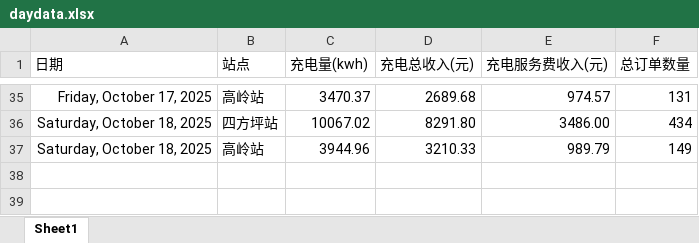
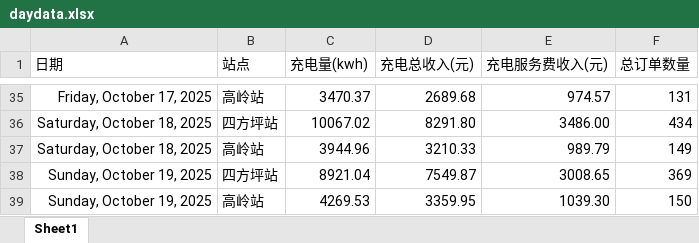
Before and after one commit to jiangnanwaw/my-page, an Excel workbook: data/daydata.xlsx, sheet Sheet1, drawn as a sheet; only a part is shown, gaps mark what is left out; values as stored, in another font and other column widths than the file's, no borders; the diff names each change by its address in the sheet, - before the commit and + after, or states it on an @@ line.

```diff
--- a/data/daydata.xlsx (sheet Sheet1)
+++ b/data/daydata.xlsx (sheet Sheet1)
+row 38: Sunday, October 19, 2025 | 四方坪站 | 8921.04 | 7549.87 | 3008.65 | 369
+row 39: Sunday, October 19, 2025 | 高岭站 | 4269.53 | 3359.95 | 1039.30 | 150
```
Also changed, not shown: data/homepage.xlsx, data/wcdsc.xlsx, 2 other files.
